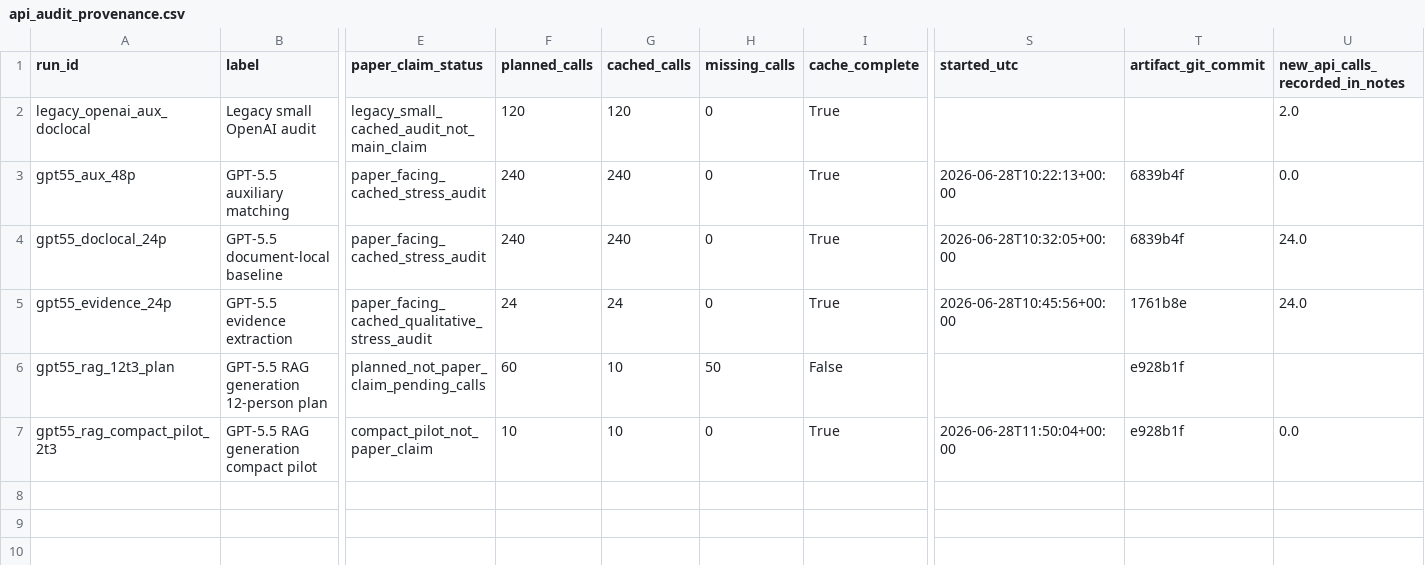
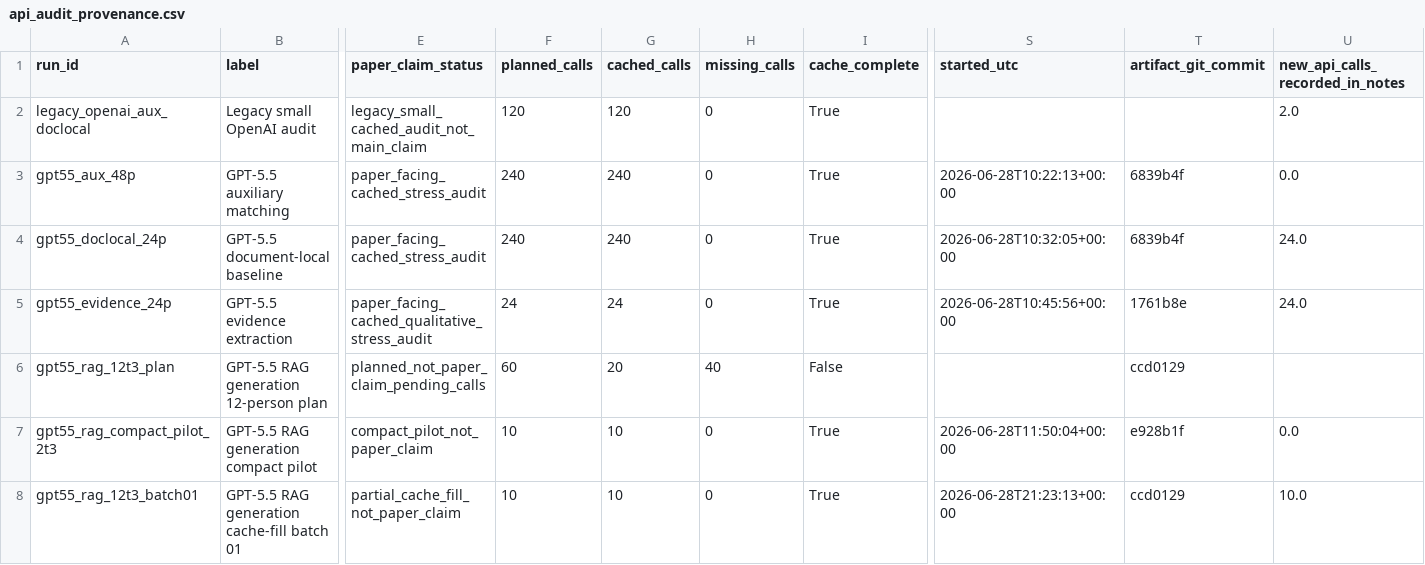
Before and after one commit to jingxuxie/cross_linkage, a CSV file: results/api_audit_provenance.csv, drawn as a sheet; only a part is shown, gaps mark what is left out; rows hold the shown columns only; the diff names each change by its address in the sheet, - before the commit and + after, or states it on an @@ line.

Commit message:
Add first RAG generation cache batch

```diff
--- a/results/api_audit_provenance.csv
+++ b/results/api_audit_provenance.csv
-G6 (cached_calls): 10
+G6 (cached_calls): 20
-H6 (missing_calls): 50
+H6 (missing_calls): 40
-T6 (artifact_git_commit): e928b1f
+T6 (artifact_git_commit): ccd0129
+row 8: gpt55_rag_12t3_batch01 | GPT-5.5 RAG generation cache-fill batch 01 | partial_cache_fill_not_paper_claim | 10 | 10 | 0 | True | 2026-06-28T21:23:13+00:00 | ccd0129 | 10.0
```
Also changed, not shown: results/openai_gpt55_rag_12t3_audit_plan.csv, results/openai_gpt55_rag_12t3_budget.csv, 22 other files.
